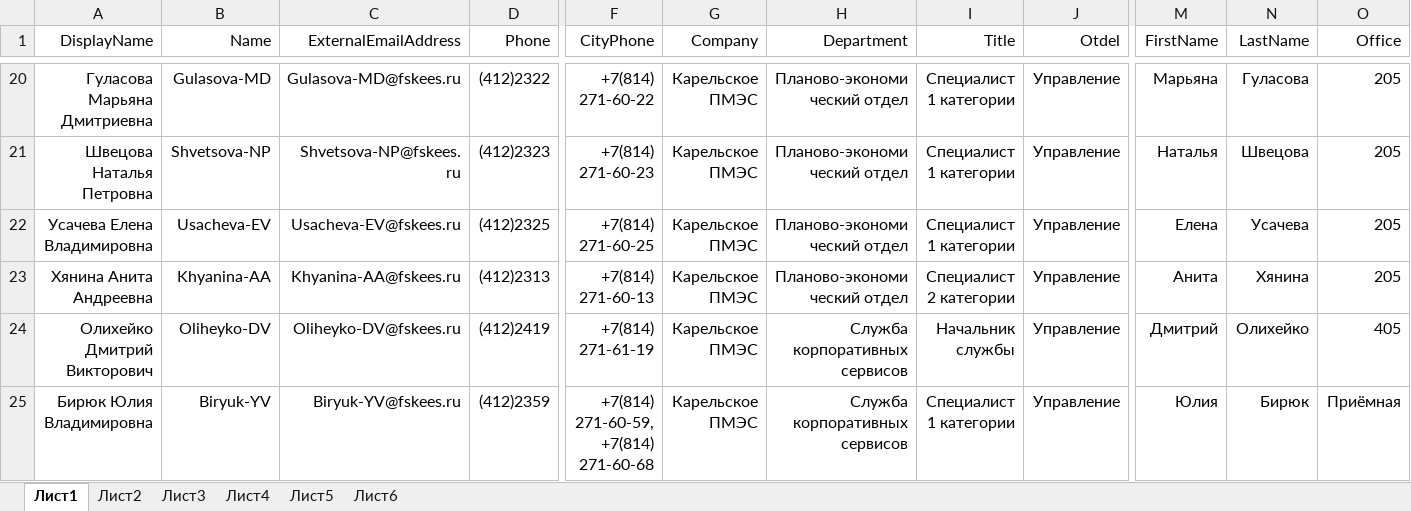
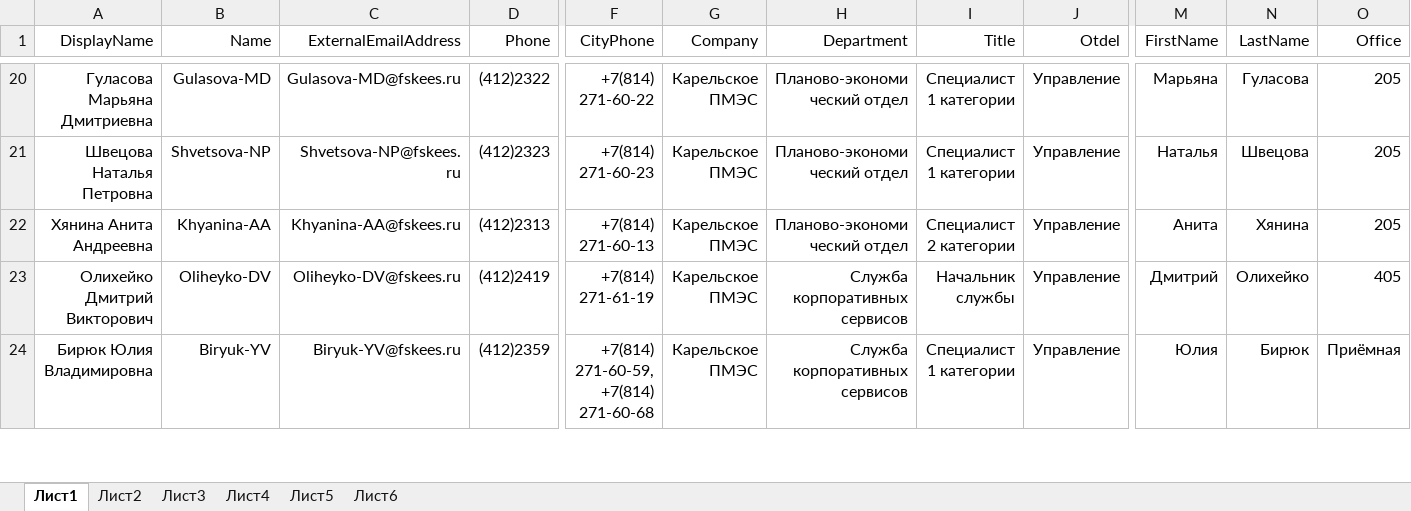
Before and after one commit to pfariseev/Sprkpmes, an Excel workbook: bd/bd.xlsx, sheet Лист1, drawn as a sheet; only a part is shown, gaps mark what is left out; values as stored, in another font and other column widths than the file's, no borders; rows hold the shown columns only; the diff names each change by its address in the sheet, - before the commit and + after, or states it on an @@ line.

Commit message:
2025-01-28

```diff
--- a/bd/bd.xlsx (sheet Лист1)
+++ b/bd/bd.xlsx (sheet Лист1)
-row 22: Усачева Елена Владимировна | Usacheva-EV | Usacheva-EV@fskees.ru | (412)2325 | +7(814) 271-60-25 | Карельское ПМЭС | Планово-экономический отдел | Специалист 1 категории | Управление | Елена | Усачева | 205
```
